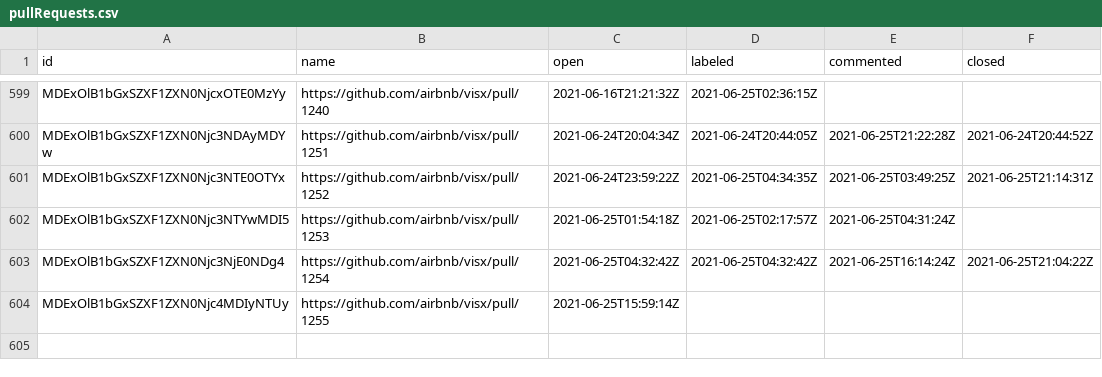
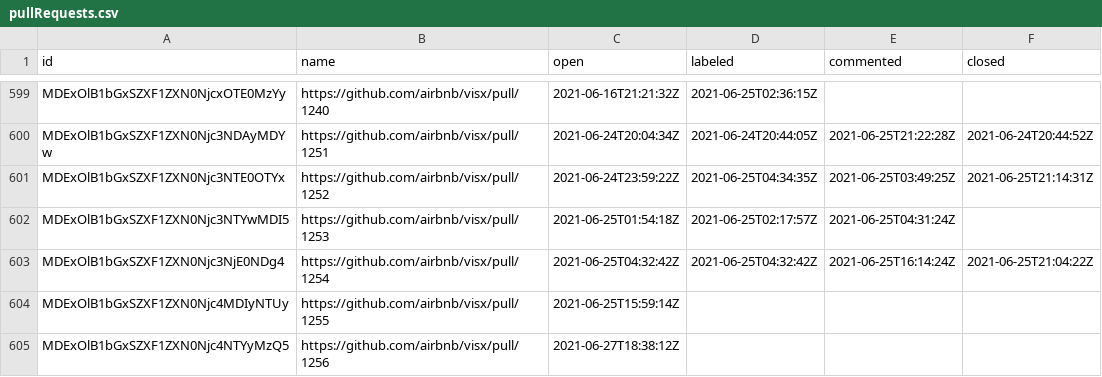
Before and after one commit to oselvar/oselvar-github-metrics, a CSV file: data/airbnb/visx/pullRequests.csv, drawn as a sheet; only a part is shown, gaps mark what is left out.

```diff
--- a/data/airbnb/visx/pullRequests.csv
+++ b/data/airbnb/visx/pullRequests.csv
@@ -604 +604,2 @@ MDExOlB1bGxSZXF1ZXN0Njc3NjE0NDg4,https://github.com/airbnb/visx/pull/1254,2021-0
 MDExOlB1bGxSZXF1ZXN0Njc4MDIyNTUy,https://github.com/airbnb/visx/pull/1255,2021-06-25T15:59:14Z,,,
+MDExOlB1bGxSZXF1ZXN0Njc4NTYyMzQ5,https://github.com/airbnb/visx/pull/1256,2021-06-27T18:38:12Z,,,
```
Also changed, not shown: 1 other file.
